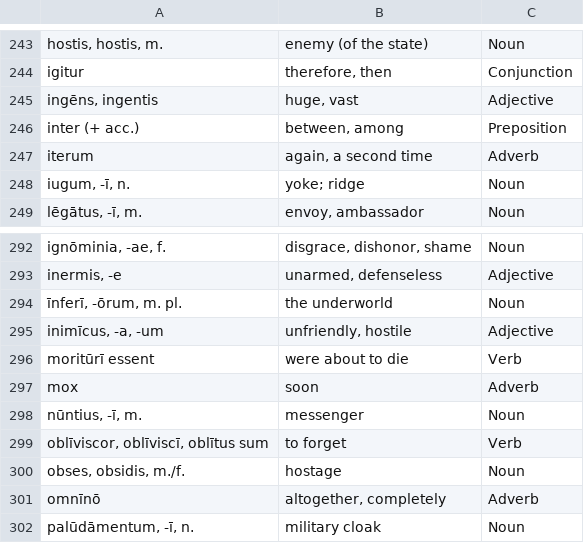
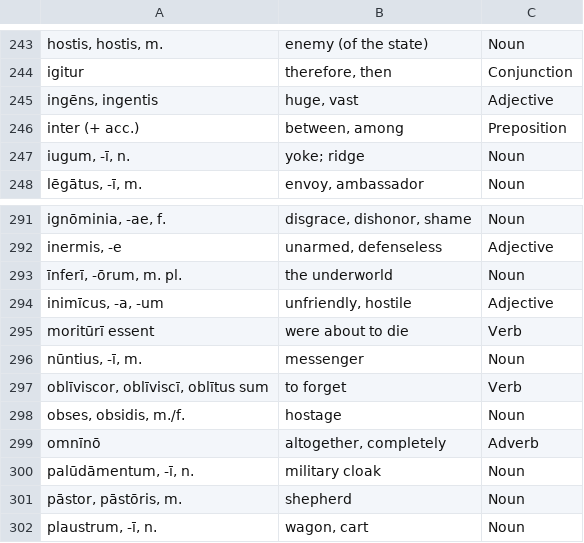
Before and after one commit to samuelshotchkiss-jpg/latin-dictionary-latin2, a CSV file: vocabulary.csv, drawn as a sheet; only a part is shown, gaps mark what is left out; the shorter side is filled out with more unchanged rows.

Commit message:
Update vocabulary.csv

```diff
--- a/vocabulary.csv
+++ b/vocabulary.csv
@@ -246,3 +246,2 @@
 "inter (+ acc.)","between, among","Preposition"
-"iterum","again, a second time","Adverb"
 "iugum, -ī, n.","yoke; ridge","Noun"
@@ -296,3 +295,2 @@
 "moritūrī essent","were about to die","Verb"
-"mox","soon","Adverb"
 "nūntius, -ī, m.","messenger","Noun"
```
